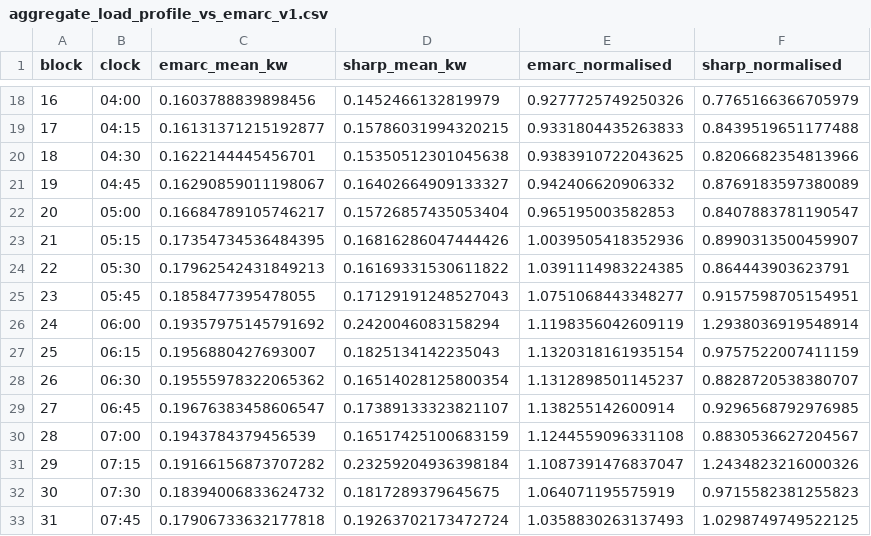
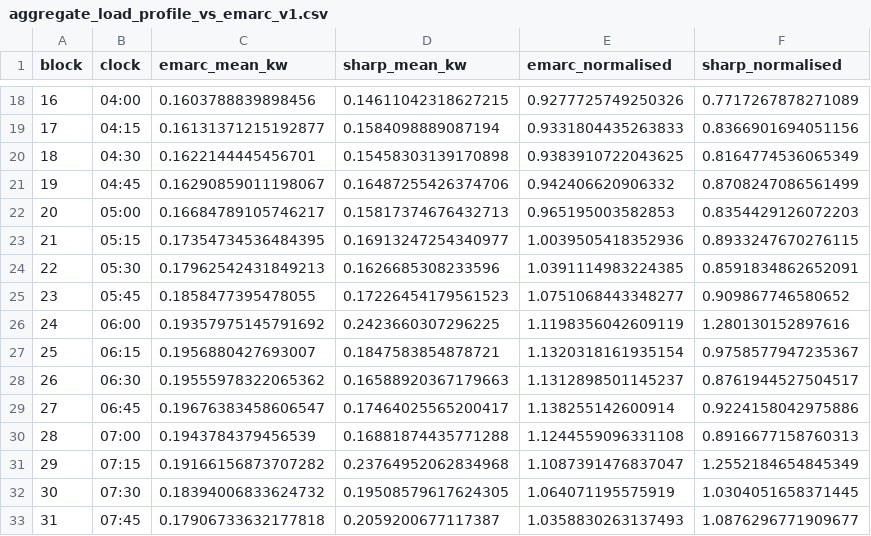
Before and after one commit to Jadephoenix05/SHARP-HEMS, a CSV file: reports/aggregate_load_profile_vs_emarc_v1.csv, drawn as a sheet; only a part is shown, gaps mark what is left out; the diff covers the shown part only.

```diff
--- a/reports/aggregate_load_profile_vs_emarc_v1.csv
+++ b/reports/aggregate_load_profile_vs_emarc_v1.csv
@@ -18,16 +18,16 @@ block,clock,emarc_mean_kw,sharp_mean_kw,emarc_normalised,sharp_normalised
-16,04:00,0.1603788839898456,0.1452466132819979,0.9277725749250326,0.7765166366705979
-17,04:15,0.16131371215192877,0.15786031994320215,0.9331804435263833,0.8439519651177488
-18,04:30,0.1622144445456701,0.15350512301045638,0.9383910722043625,0.8206682354813966
-19,04:45,0.16290859011198067,0.16402664909133327,0.942406620906332,0.8769183597380089
-20,05:00,0.16684789105746217,0.15726857435053404,0.965195003582853,0.8407883781190547
-21,05:15,0.17354734536484395,0.16816286047444426,1.0039505418352936,0.8990313500459907
-22,05:30,0.17962542431849213,0.16169331530611822,1.0391114983224385,0.864443903623791
-23,05:45,0.1858477395478055,0.17129191248527043,1.0751068443348277,0.9157598705154951
-24,06:00,0.19357975145791692,0.2420046083158294,1.1198356042609119,1.2938036919548914
-25,06:15,0.1956880427693007,0.1825134142235043,1.1320318161935154,0.9757522007411159
-26,06:30,0.19555978322065362,0.16514028125800354,1.1312898501145237,0.8828720538380707
-27,06:45,0.19676383458606547,0.17389133323821107,1.138255142600914,0.9296568792976985
-28,07:00,0.1943784379456539,0.16517425100683159,1.1244559096331108,0.8830536627204567
-29,07:15,0.19166156873707282,0.23259204936398184,1.1087391476837047,1.2434823216000326
-30,07:30,0.18394006833624732,0.1817289379645675,1.064071195575919,0.9715582381255823
-31,07:45,0.17906733632177818,0.19263702173472724,1.0358830263137493,1.0298749749522125
+16,04:00,0.1603788839898456,0.14611042318627215,0.9277725749250326,0.7717267878271089
+17,04:15,0.16131371215192877,0.1584098889087194,0.9331804435263833,0.8366901694051156
+18,04:30,0.1622144445456701,0.15458303139170898,0.9383910722043625,0.8164774536065349
+19,04:45,0.16290859011198067,0.16487255426374706,0.942406620906332,0.8708247086561499
+20,05:00,0.16684789105746217,0.15817374676432713,0.965195003582853,0.8354429126072203
+21,05:15,0.17354734536484395,0.16913247254340977,1.0039505418352936,0.8933247670276115
+22,05:30,0.17962542431849213,0.1626685308233596,1.0391114983224385,0.8591834862652091
+23,05:45,0.1858477395478055,0.17226454179561523,1.0751068443348277,0.909867746580652
+24,06:00,0.19357975145791692,0.2423660307296225,1.1198356042609119,1.280130152897616
+25,06:15,0.1956880427693007,0.1847583854878721,1.1320318161935154,0.9758577947235367
+26,06:30,0.19555978322065362,0.16588920367179663,1.1312898501145237,0.8761944527504517
+27,06:45,0.19676383458606547,0.17464025565200417,1.138255142600914,0.9224158042975886
+28,07:00,0.1943784379456539,0.16881874435771288,1.1244559096331108,0.8916677158760313
+29,07:15,0.19166156873707282,0.23764952062834968,1.1087391476837047,1.2552184654845349
+30,07:30,0.18394006833624732,0.19508579617624305,1.064071195575919,1.0304051658371445
+31,07:45,0.17906733632177818,0.2059200677117387,1.0358830263137493,1.0876296771909677
```
Also changed, not shown: 160 edited cells elsewhere in this file, reports/spec_validation_v1.csv, 16 other files.
